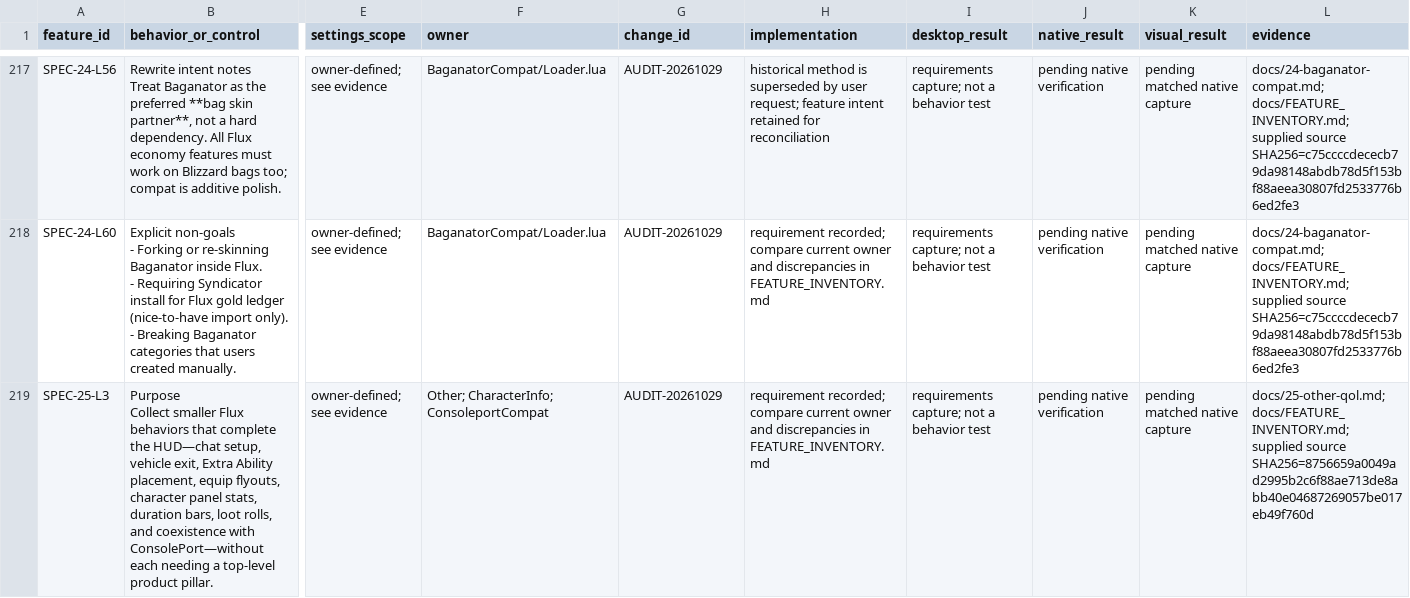
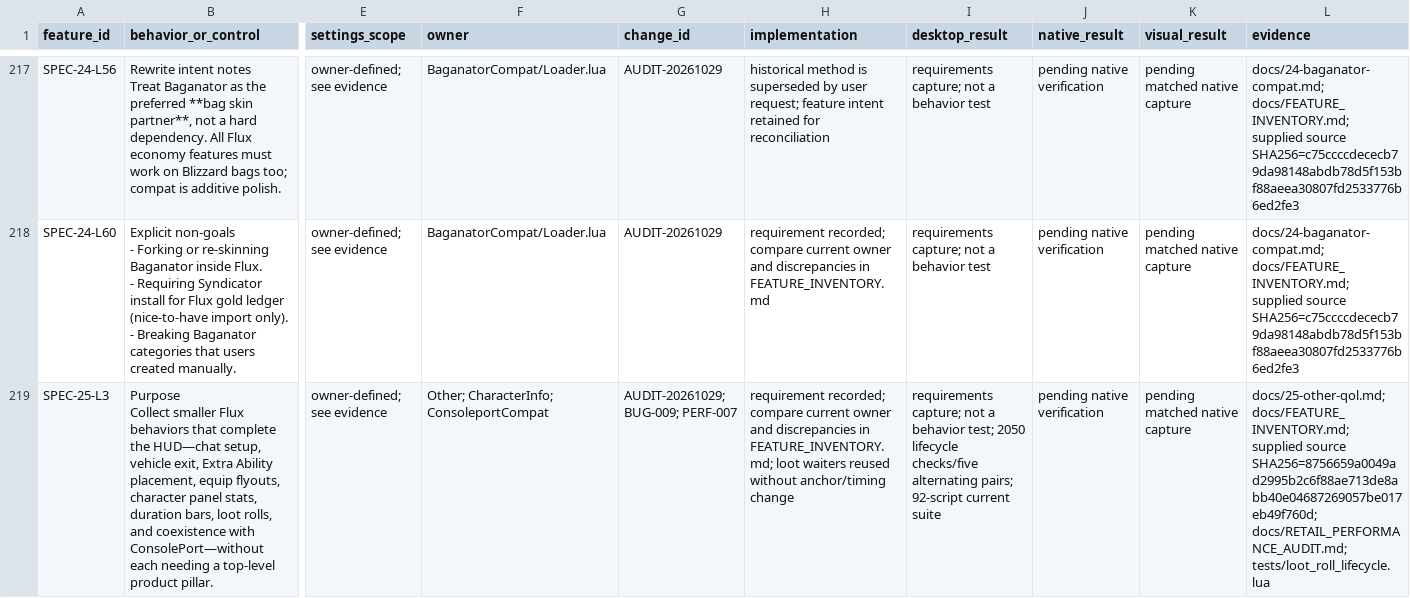
Before and after one commit to DoctorFlux/FluxUI, a CSV file: docs/FEATURE_PARITY.csv, drawn as a sheet; only a part is shown, gaps mark what is left out; the diff covers the shown part only; the diff names each change by its address in the sheet, - before the commit and + after, or states it on an @@ line.

```diff
--- a/docs/FEATURE_PARITY.csv
+++ b/docs/FEATURE_PARITY.csv
-G219 (change_id): AUDIT-20261029
+G219 (change_id): AUDIT-20261029; BUG-009; PERF-007
-H219 (implementation): …discrepancies in FEATURE_INVENTORY.md
+H219 (implementation): …discrepancies in FEATURE_INVENTORY.md; loot waiters reused without anchor/timing change
-I219 (desktop_result): …a behavior test
+I219 (desktop_result): …a behavior test; 2050 lifecycle checks/five alternating pairs; 92-script current suite
-L219 (evidence): …supplied source SHA256=8756659a0049ad2995b2c6f88ae713de8abb40e04687269057be017eb49f760d
+L219 (evidence): …supplied source SHA256=8756659a0049ad2995b2c6f88ae713de8abb40e04687269057be017eb49f760d; docs/RETAIL_PERFORMANCE_AUDIT.md; tests/loot_roll_lifecycle.lua
```
Also changed, not shown: 14 edited cells elsewhere in this file, docs/API_MIGRATION.csv, docs/CLIENT_MATRIX.csv, 35 other files.
